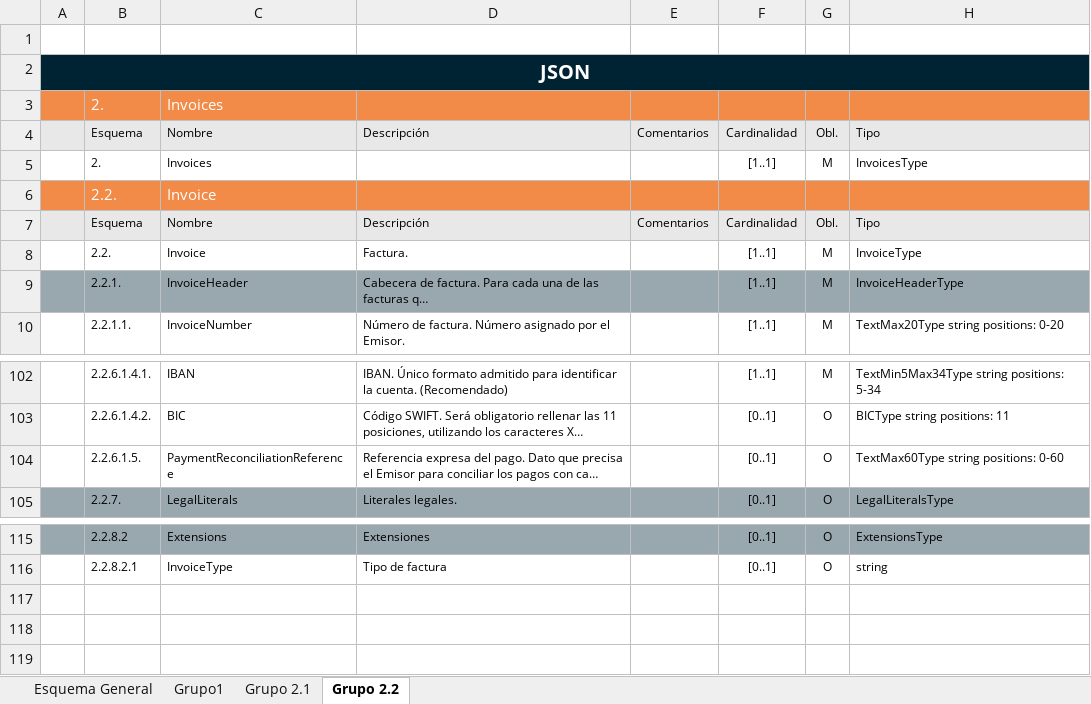
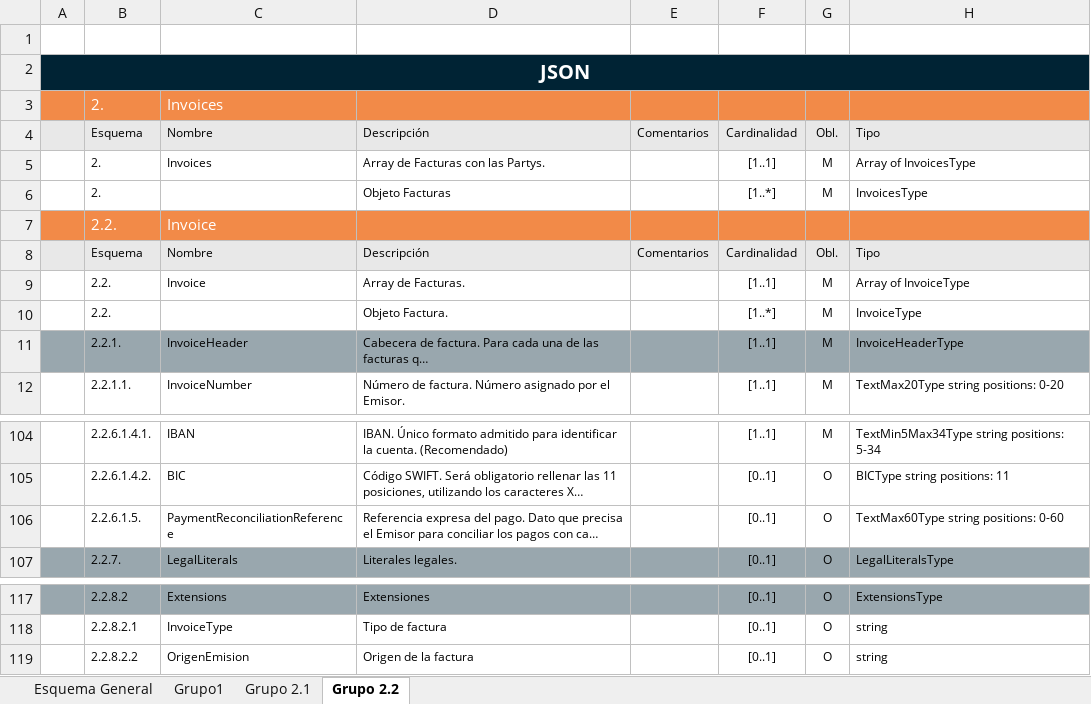
Before and after one commit to Generix-b2b/RCI_BANK, an Excel workbook: Guia_Api_Facturas_Generix_RCI.xlsx, sheet Grupo 2.2, drawn as a sheet; only a part is shown, gaps mark what is left out; long unchanged cells end in …; values as stored, in another font and other column widths than the file's, no borders; charts and pictures not drawn; addresses are those after the commit; the diff covers the shown part only; the diff names each change by its address in the sheet, - before the commit and + after, or states it on an @@ line.

```diff
--- a/Guia_Api_Facturas_Generix_RCI.xlsx (sheet Grupo 2.2)
+++ b/Guia_Api_Facturas_Generix_RCI.xlsx (sheet Grupo 2.2)
-D5: (empty)
+D5: Array de Facturas con las Partys.
-H5: InvoicesType
+H5: Array of InvoicesType
+row 6:  | 2. |  | Objeto Facturas |  | [1..*] | M | InvoicesType
-D9: Factura.
+D9: Array de Facturas.
-H9: InvoiceType
+H9: Array of InvoiceType
+row 10:  | 2.2. |  | Objeto Factura. |  | [1..*] | M | InvoiceType
-C106: PaymentReconciliationReferenc e
+C106: PaymentReconciliationReference
+row 119:  | 2.2.8.2.2 | OrigenEmision | Origen de la factura |  | [0..1] | O | string
```
Also changed, not shown: 25 added rows, 30 hidden or unhidden rows and 3 edited cells elsewhere in this sheet, sheet Grupo 2.1, sheet Grupo1, sheet Esquema General, hidden cells, charts or pictures, 2 other files.
